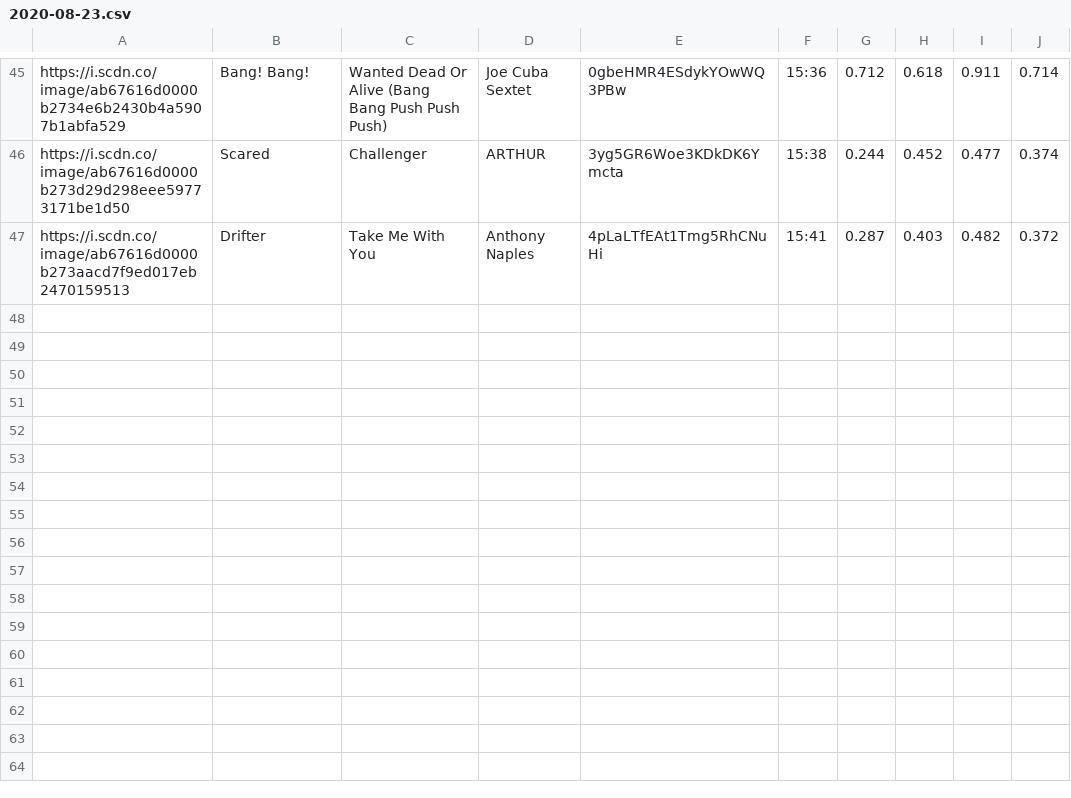
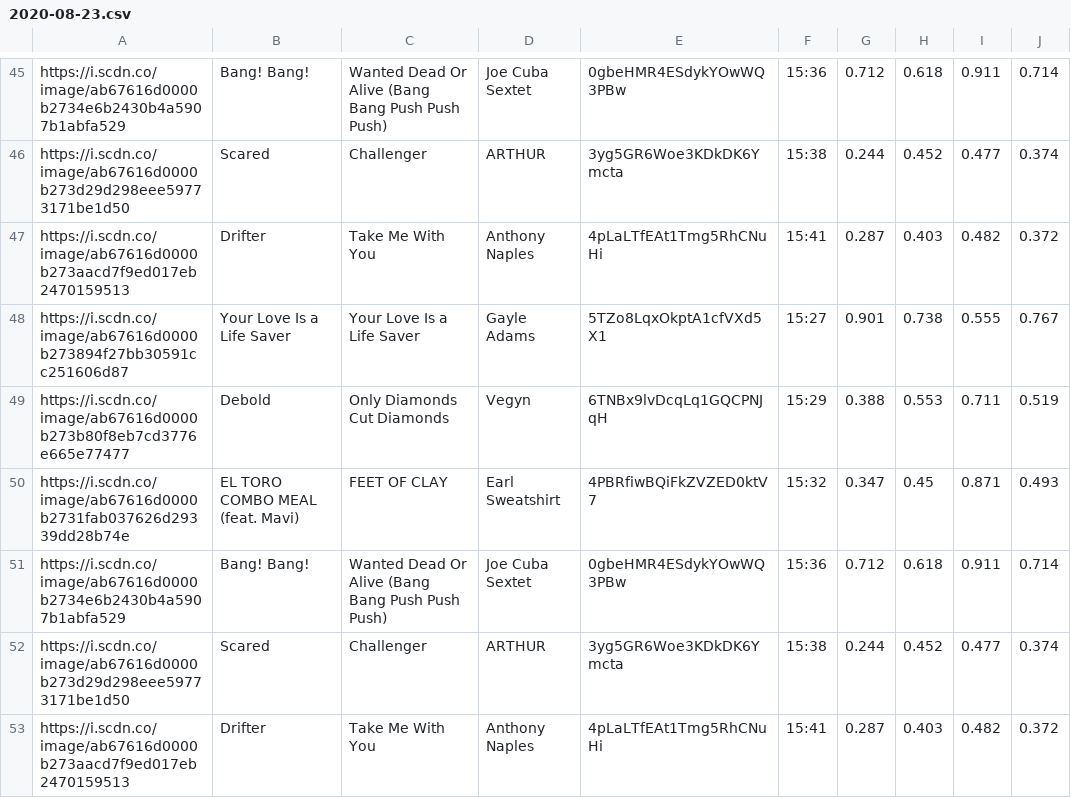
Before and after one commit to trudypainter/spotify-mood, a CSV file: daily-data/2020-08-23.csv, drawn as a sheet; only a part is shown, gaps mark what is left out.

Commit message:
updating daily data

```diff
--- a/daily-data/2020-08-23.csv
+++ b/daily-data/2020-08-23.csv
@@ -47 +47,7 @@ https://i.scdn.co/image/ab67616d0000b273d29d298eee59773171be1d50,Scared,Challeng
 https://i.scdn.co/image/ab67616d0000b273aacd7f9ed017eb2470159513,Drifter,Take Me With You,Anthony Naples,4pLaLTfEAt1Tmg5RhCNuHi,15:41,0.287,0.403,0.482,0.372
+https://i.scdn.co/image/ab67616d0000b273894f27bb30591cc251606d87,Your Love Is a Life Saver,Your Love Is a Life Saver,Gayle Adams,5TZo8LqxOkptA1cfVXd5X1,15:27,0.901,0.738,0.555,0.767
+https://i.scdn.co/image/ab67616d0000b273b80f8eb7cd3776e665e77477,Debold,Only Diamonds Cut Diamonds,Vegyn,6TNBx9lvDcqLq1GQCPNJqH,15:29,0.388,0.553,0.711,0.519
+https://i.scdn.co/image/ab67616d0000b2731fab037626d29339dd28b74e,EL TORO COMBO MEAL (feat. Mavi),FEET OF CLAY,Earl Sweatshirt,4PBRfiwBQiFkZVZED0ktV7,15:32,0.347,0.45,0.871,0.493
+https://i.scdn.co/image/ab67616d0000b2734e6b2430b4a5907b1abfa529,Bang! Bang!,Wanted Dead Or Alive (Bang Bang Push Push Push),Joe Cuba Sextet,0gbeHMR4ESdykYOwWQ3PBw,15:36,0.712,0.618,0.911,0.714
+https://i.scdn.co/image/ab67616d0000b273d29d298eee59773171be1d50,Scared,Challenger,ARTHUR,3yg5GR6Woe3KDkDK6Ymcta,15:38,0.244,0.452,0.477,0.374
+https://i.scdn.co/image/ab67616d0000b273aacd7f9ed017eb2470159513,Drifter,Take Me With You,Anthony Naples,4pLaLTfEAt1Tmg5RhCNuHi,15:41,0.287,0.403,0.482,0.372
```
Also changed, not shown: 2 other files.
